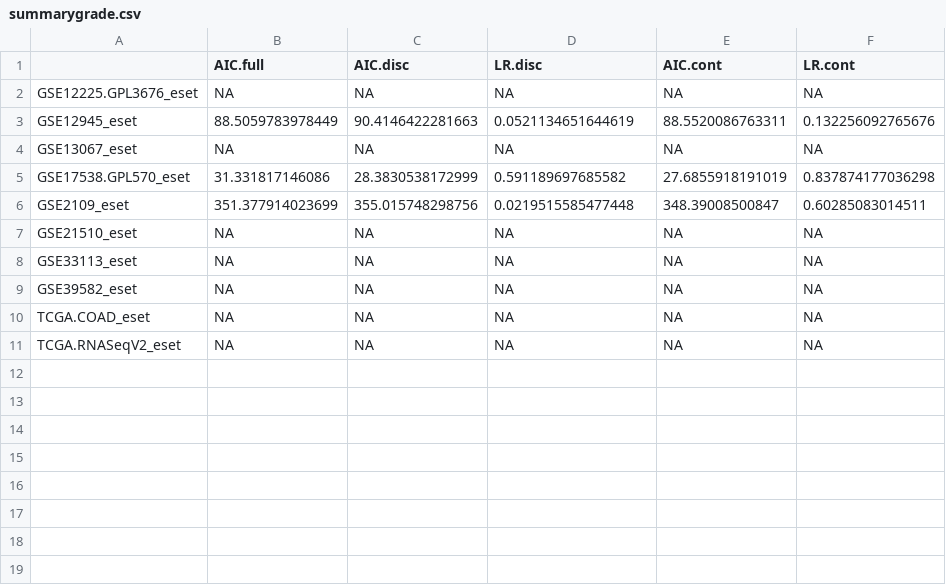
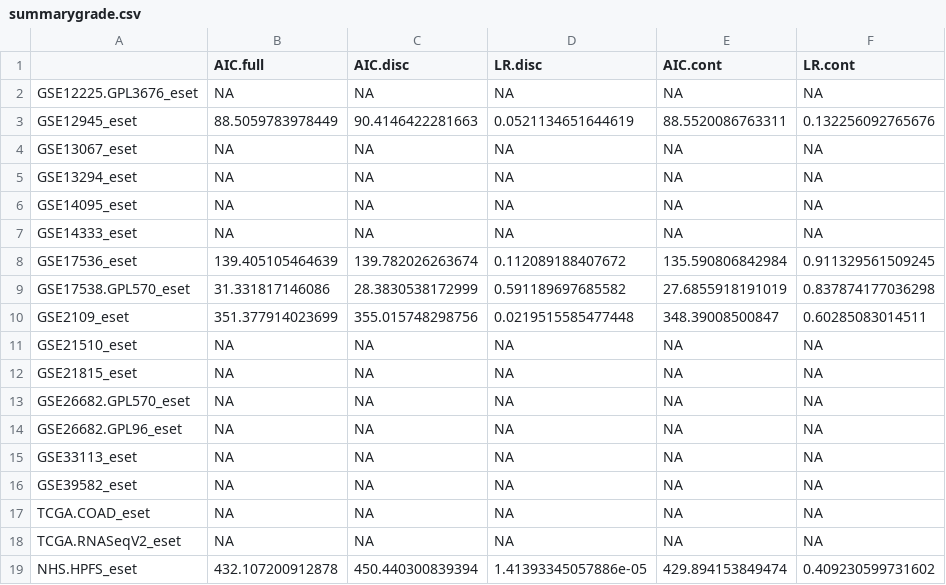
Before and after one commit to shbrief/GenomicSuperSignaturePaper, a CSV file: Results/CRC/data/results/model_comparison/CMS/summarygrade.csv, drawn as a sheet; the diff names each change by its address in the sheet, - before the commit and + after, or states it on an @@ line.

```diff
--- a/Results/CRC/data/results/model_comparison/CMS/summarygrade.csv
+++ b/Results/CRC/data/results/model_comparison/CMS/summarygrade.csv
+row 5: GSE13294_eset | NA | NA | NA | NA | NA
+row 6: GSE14095_eset | NA | NA | NA | NA | NA
+row 7: GSE14333_eset | NA | NA | NA | NA | NA
+row 8: GSE17536_eset | 139.405105464639 | 139.782026263674 | 0.112089188407672 | 135.590806842984 | 0.911329561509245
+row 12: GSE21815_eset | NA | NA | NA | NA | NA
+row 13: GSE26682.GPL570_eset | NA | NA | NA | NA | NA
+row 14: GSE26682.GPL96_eset | NA | NA | NA | NA | NA
+row 19: NHS.HPFS_eset | 432.107200912878 | 450.440300839394 | 1.41393345057886e-05 | 429.894153849474 | 0.409230599731602
```
Also changed, not shown: Results/CRC/data/results/model_comparison/CMS/msi.csv, Results/CRC/data/results/model_comparison/CMS/summarylocation.csv, 9 other files.
